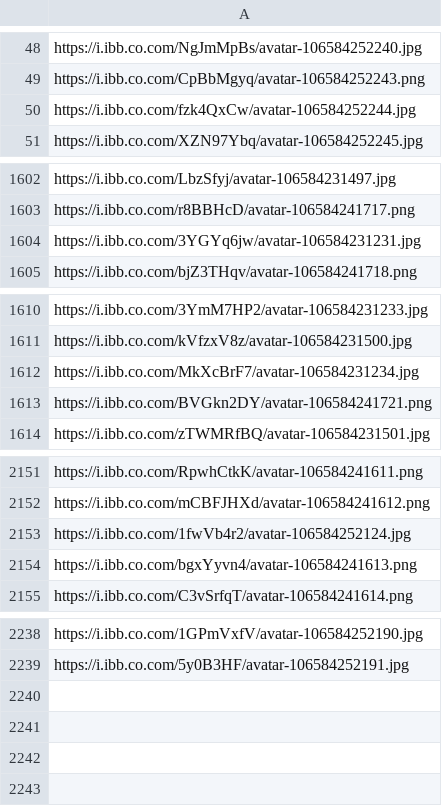
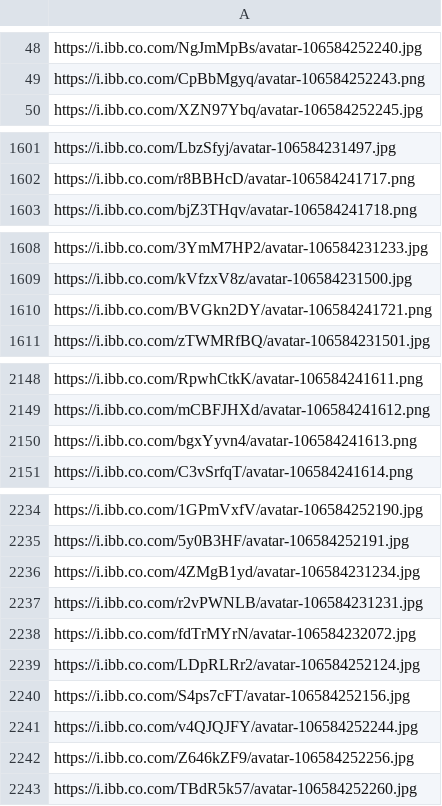
Before and after one commit to gopalsdiary/fenimodel25, a CSV file: photo/link.csv, drawn as a sheet; only a part is shown, gaps mark what is left out; removed rows and columns are numbered as before the commit, all else as after; the diff names each change by its address in the sheet, - before the commit and + after, or states it on an @@ line.

Commit message:
ok

```diff
--- a/photo/link.csv
+++ b/photo/link.csv
-row 50: https://i.ibb.co.com/fzk4QxCw/avatar-106584252244.jpg
-row 1604: https://i.ibb.co.com/3YGYq6jw/avatar-106584231231.jpg
-row 1612: https://i.ibb.co.com/MkXcBrF7/avatar-106584231234.jpg
-row 2153: https://i.ibb.co.com/1fwVb4r2/avatar-106584252124.jpg
+row 2236: https://i.ibb.co.com/4ZMgB1yd/avatar-106584231234.jpg
+row 2237: https://i.ibb.co.com/r2vPWNLB/avatar-106584231231.jpg
+row 2238: https://i.ibb.co.com/fdTrMYrN/avatar-106584232072.jpg
+row 2239: https://i.ibb.co.com/LDpRLRr2/avatar-106584252124.jpg
+row 2240: https://i.ibb.co.com/S4ps7cFT/avatar-106584252156.jpg
+row 2241: https://i.ibb.co.com/v4QJQJFY/avatar-106584252244.jpg
+row 2242: https://i.ibb.co.com/Z646kZF9/avatar-106584252256.jpg
+row 2243: https://i.ibb.co.com/TBdR5k57/avatar-106584252260.jpg
```
